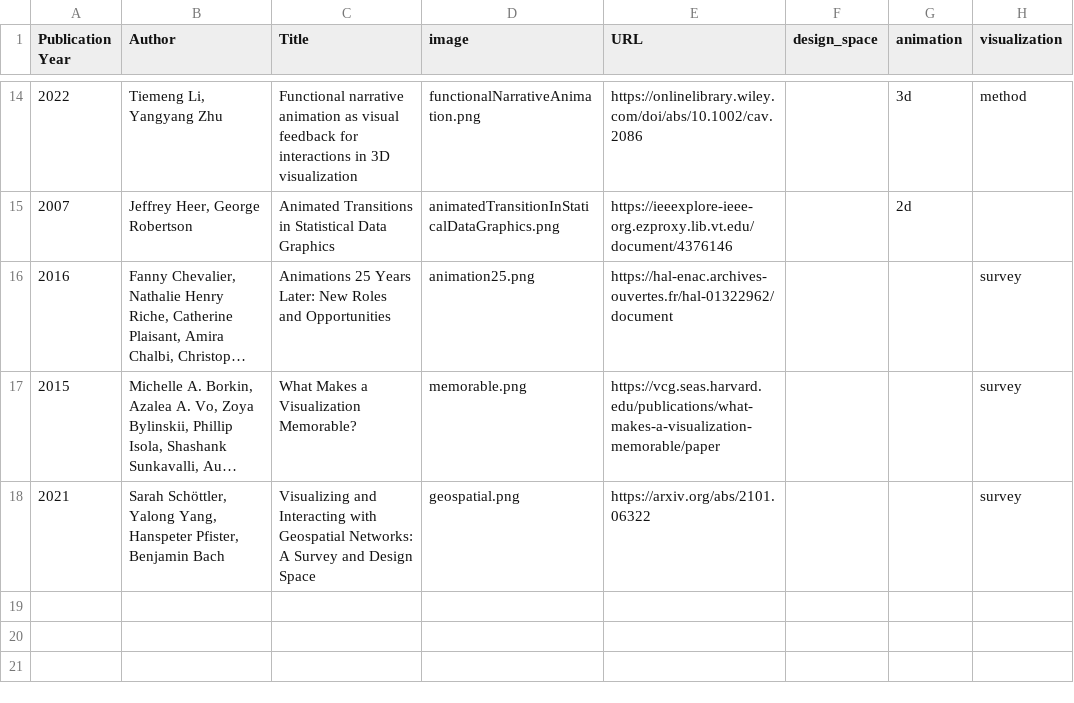
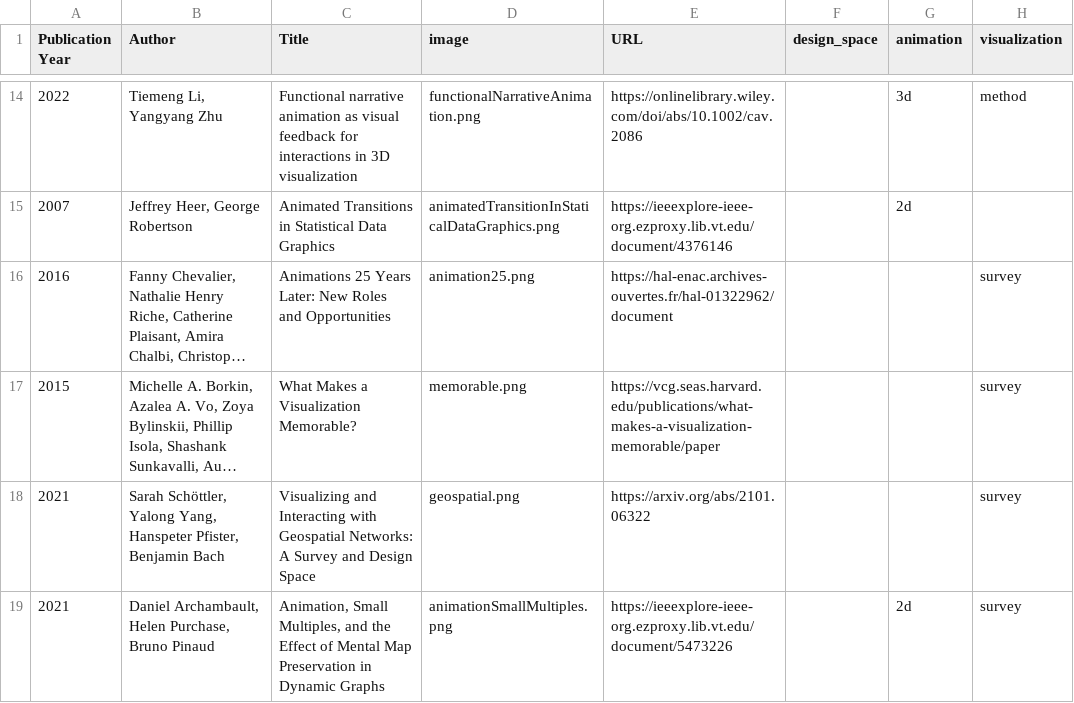
Before and after one commit to WeiluWang/paaper_survey, a CSV file: papers.csv, drawn as a sheet; only a part is shown, gaps mark what is left out; long unchanged cells end in ….

Commit message:
add Animation, Small Multiples, and the Effect of Mental Map Preservation in Dynamic Graphs

```diff
--- a/papers.csv
+++ b/papers.csv
@@ -18 +18,2 @@ Publication Year,Author,Title,image,URL,design_space,animation,visualization
 2021,"Sarah Schöttler, Yalong Yang, Hanspeter Pfister, Benjamin Bach","Visualizing and Interacting with Geospatial Networks: A Survey and Design Space",geospatial.png,https://arxiv.org/abs/2101.06322,,,survey
+2021,"Daniel Archambault, Helen Purchase, Bruno Pinaud","Animation, Small Multiples, and the Effect of Mental Map Preservation in Dynamic Graphs",animationSmallMultiples.png,https://ieeexplore-ieee-org.ezproxy.lib.vt.edu/document/5473226,,2d,survey
```
Also changed, not shown: 1 other file.
